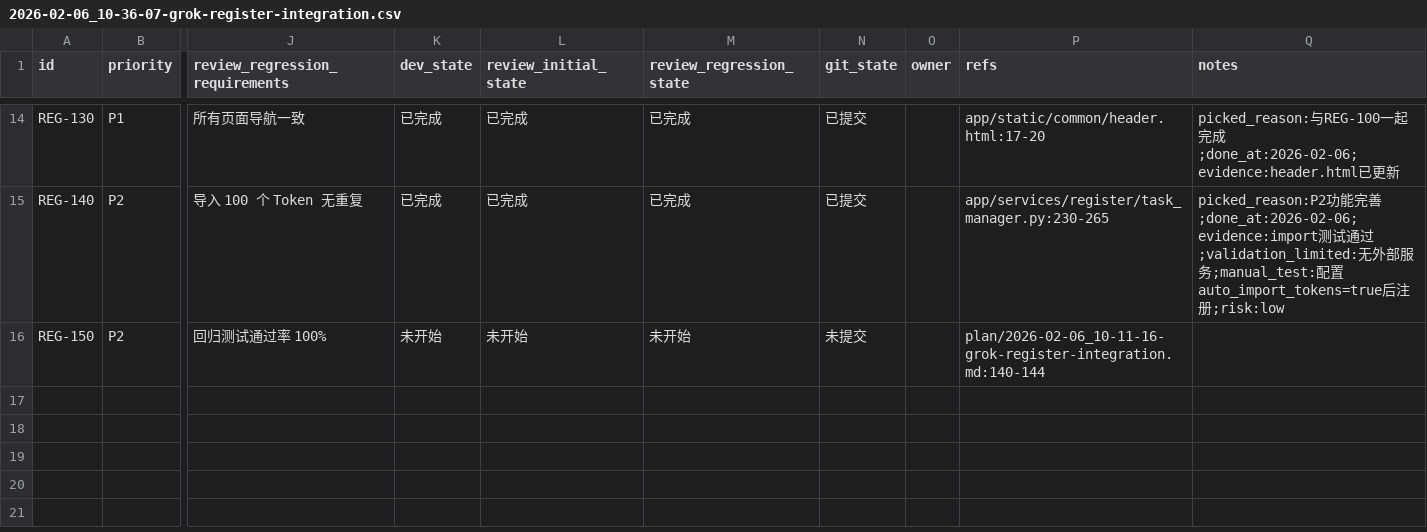
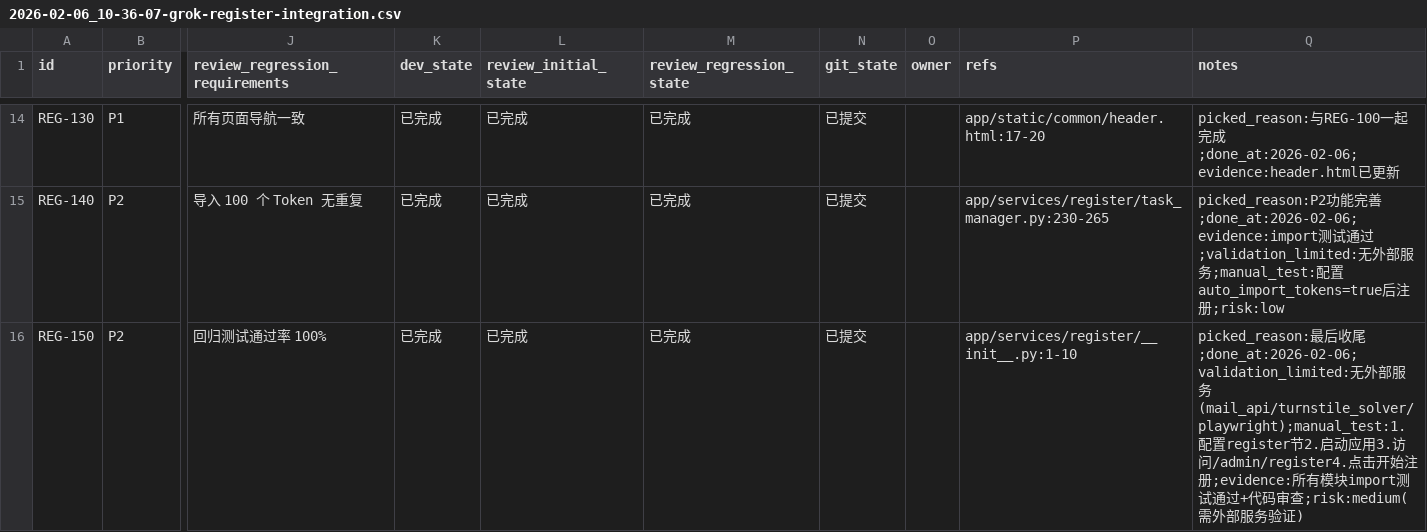
Before and after one commit to XingLingQAQ/grok2api, a CSV file: issues/2026-02-06_10-36-07-grok-register-integration.csv, drawn as a sheet; only a part is shown, gaps mark what is left out; the diff names each change by its address in the sheet, - before the commit and + after, or states it on an @@ line.

```diff
--- a/issues/2026-02-06_10-36-07-grok-register-integration.csv
+++ b/issues/2026-02-06_10-36-07-grok-register-integration.csv
-K16 (dev_state): 未开始
+K16 (dev_state): 已完成
-L16 (review_initial_state): 未开始
+L16 (review_initial_state): 已完成
-M16 (review_regression_state): 未开始
+M16 (review_regression_state): 已完成
-N16 (git_state): 未提交
+N16 (git_state): 已提交
-P16 (refs): plan/2026-02-06_10-11-16-grok-register-integration.md:140-144
+P16 (refs): app/services/register/__init__.py:1-10
-Q16 (notes): (empty)
+Q16 (notes): picked_reason:最后收尾;done_at:2026-02-06;validation_limited:无外部服务(mail_api/turnstile_solver/playwright);manual_test:1.配置register节2.启动应用3.访问/admin/register4.点击开始注册;evidence:所有模块import测试通过+代码审查;risk:medium(需外部服务验证)
```
